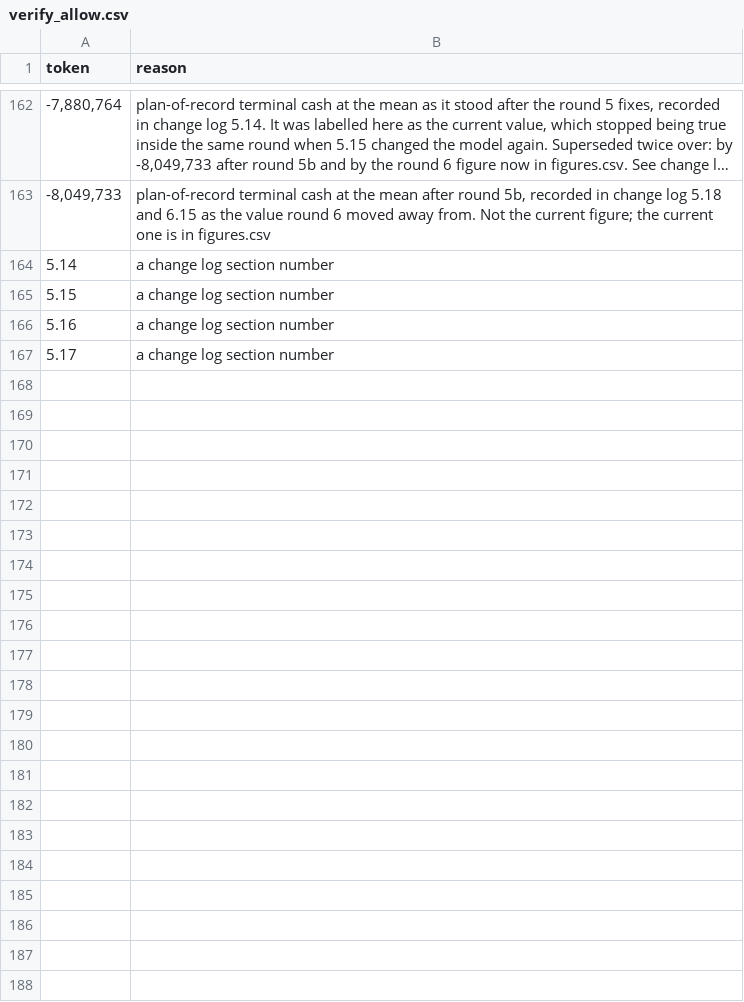
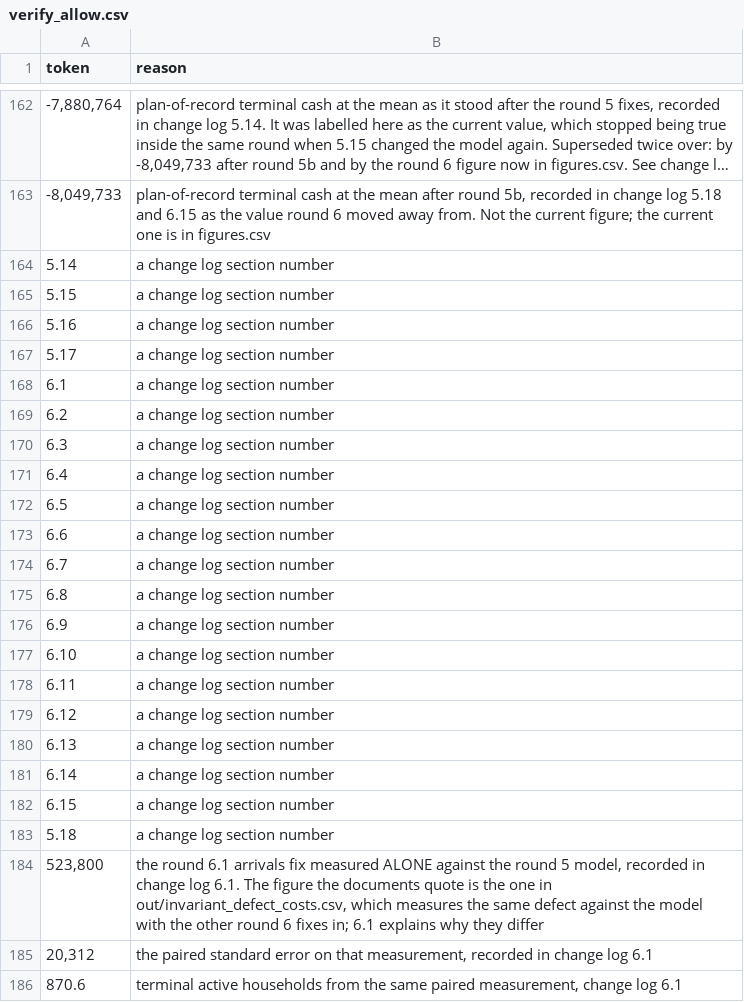
Before and after one commit to sharan50/AI.tutor, a CSV file: econ/verify_allow.csv, drawn as a sheet; only a part is shown, gaps mark what is left out; long unchanged cells end in …; the diff covers the shown part only; the diff names each change by its address in the sheet, - before the commit and + after, or states it on an @@ line.

```diff
--- a/econ/verify_allow.csv
+++ b/econ/verify_allow.csv
+row 168: 6.1 | a change log section number
+row 169: 6.2 | a change log section number
+row 170: 6.3 | a change log section number
+row 171: 6.4 | a change log section number
+row 172: 6.5 | a change log section number
+row 173: 6.6 | a change log section number
+row 174: 6.7 | a change log section number
+row 175: 6.8 | a change log section number
+row 176: 6.9 | a change log section number
+row 177: 6.10 | a change log section number
+row 178: 6.11 | a change log section number
+row 179: 6.12 | a change log section number
+row 180: 6.13 | a change log section number
+row 181: 6.14 | a change log section number
+row 182: 6.15 | a change log section number
+row 183: 5.18 | a change log section number
+row 184: 523,800 | the round 6.1 arrivals fix measured ALONE against the round 5 model, recorded in change log 6.1. The figure the documents quote is the one in out/invariant_defect_costs.csv, which measures the same defect against the model with the other round 6 fixes in; 6.1 explains why they differ
+row 185: 20,312 | the paired standard error on that measurement, recorded in change log 6.1
+row 186: 870.6 | terminal active households from the same paired measurement, change log 6.1
```
Also changed, not shown: 31 added rows elsewhere in this file, econ/out/breakeven.csv, econ/out/cohorts.csv, 12 other files.
